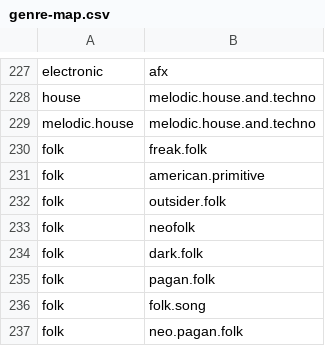
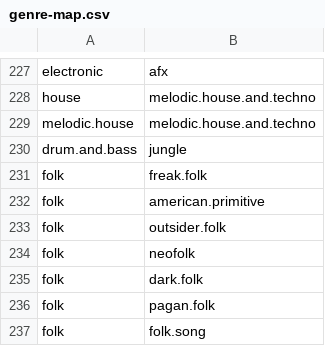
Before and after one commit to spinfast319/Origin-Write-Genres, a CSV file: genre-map.csv, drawn as a sheet; only a part is shown, gaps mark what is left out; the shorter side is filled out with more unchanged rows.

Commit message:
remoced diff_flag from file, refactor finished, integrated jungle into genremap.csv

```diff
--- a/genre-map.csv
+++ b/genre-map.csv
@@ -229,2 +229,3 @@ house,melodic.house.and.techno
 melodic.house,melodic.house.and.techno
+drum.and.bass,jungle
 folk,freak.folk
```
Also changed, not shown: 1 other file.
